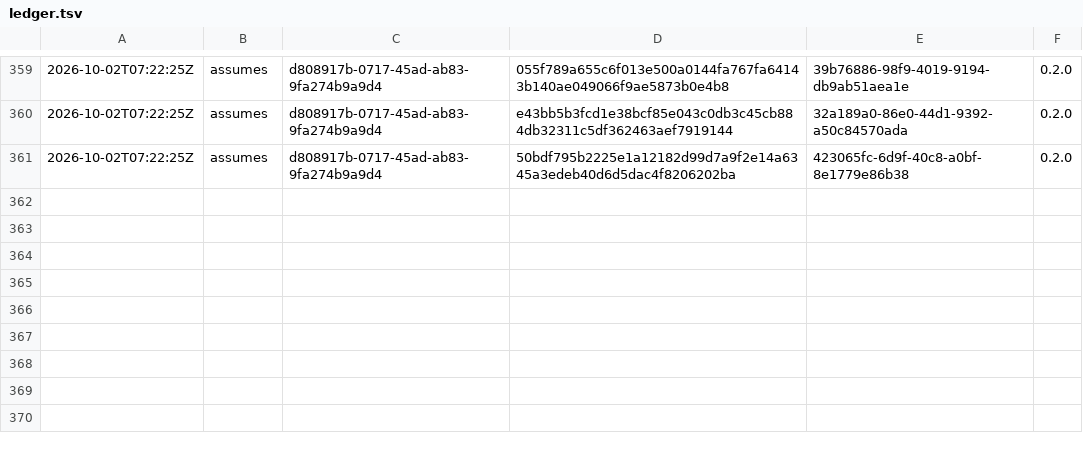
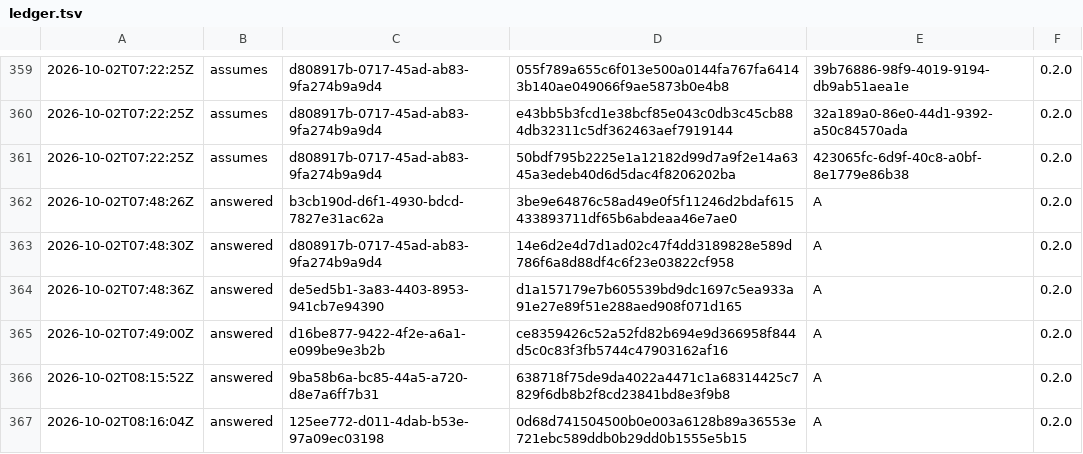
Before and after one commit to otuva/adrdom, a TSV file: adrdom/state/ledger.tsv, drawn as a sheet; only a part is shown, gaps mark what is left out.

Commit message:
feat: answer the first tier of length, the builder, the review question, the brief and one entry per terms approve

```diff
--- a/adrdom/state/ledger.tsv
+++ b/adrdom/state/ledger.tsv
@@ -361 +361,7 @@
 2026-10-02T07:22:25Z	assumes	d808917b-0717-45ad-ab83-9fa274b9a9d4	50bdf795b2225e1a12182d99d7a9f2e14a6345a3edeb40d6d5dac4f8206202ba	423065fc-6d9f-40c8-a0bf-8e1779e86b38	0.2.0
+2026-10-02T07:48:26Z	answered	b3cb190d-d6f1-4930-bdcd-7827e31ac62a	3be9e64876c58ad49e0f5f11246d2bdaf615433893711df65b6abdeaa46e7ae0	A	0.2.0
+2026-10-02T07:48:30Z	answered	d808917b-0717-45ad-ab83-9fa274b9a9d4	14e6d2e4d7d1ad02c47f4dd3189828e589d786f6a8d88df4c6f23e03822cf958	A	0.2.0
+2026-10-02T07:48:36Z	answered	de5ed5b1-3a83-4403-8953-941cb7e94390	d1a157179e7b605539bd9dc1697c5ea933a91e27e89f51e288aed908f071d165	A	0.2.0
+2026-10-02T07:49:00Z	answered	d16be877-9422-4f2e-a6a1-e099be9e3b2b	ce8359426c52a52fd82b694e9d366958f844d5c0c83f3fb5744c47903162af16	A	0.2.0
+2026-10-02T08:15:52Z	answered	9ba58b6a-bc85-44a5-a720-d8e7a6ff7b31	638718f75de9da4022a4471c1a68314425c7829f6db8b2f8cd23841bd8e3f9b8	A	0.2.0
+2026-10-02T08:16:04Z	answered	125ee772-d011-4dab-b53e-97a09ec03198	0d68d741504500b0e003a6128b89a36553e721ebc589ddb0b29dd0b1555e5b15	A	0.2.0
```
Also changed, not shown: 4 other files.
